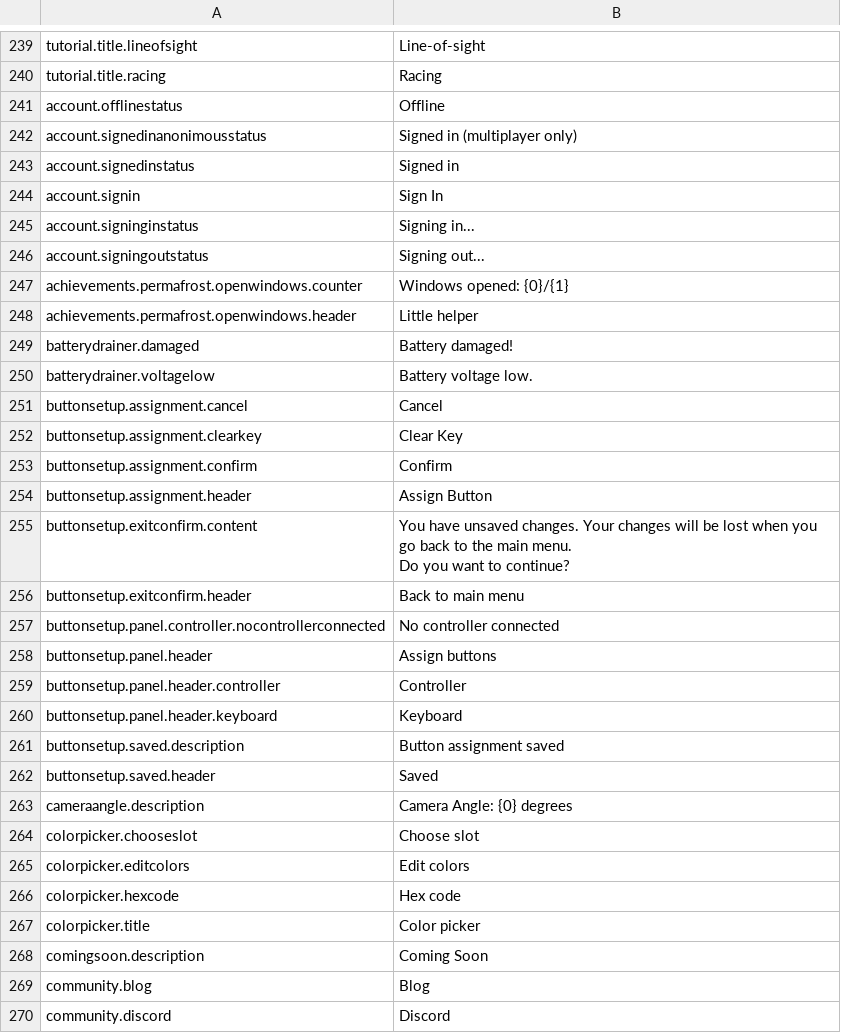
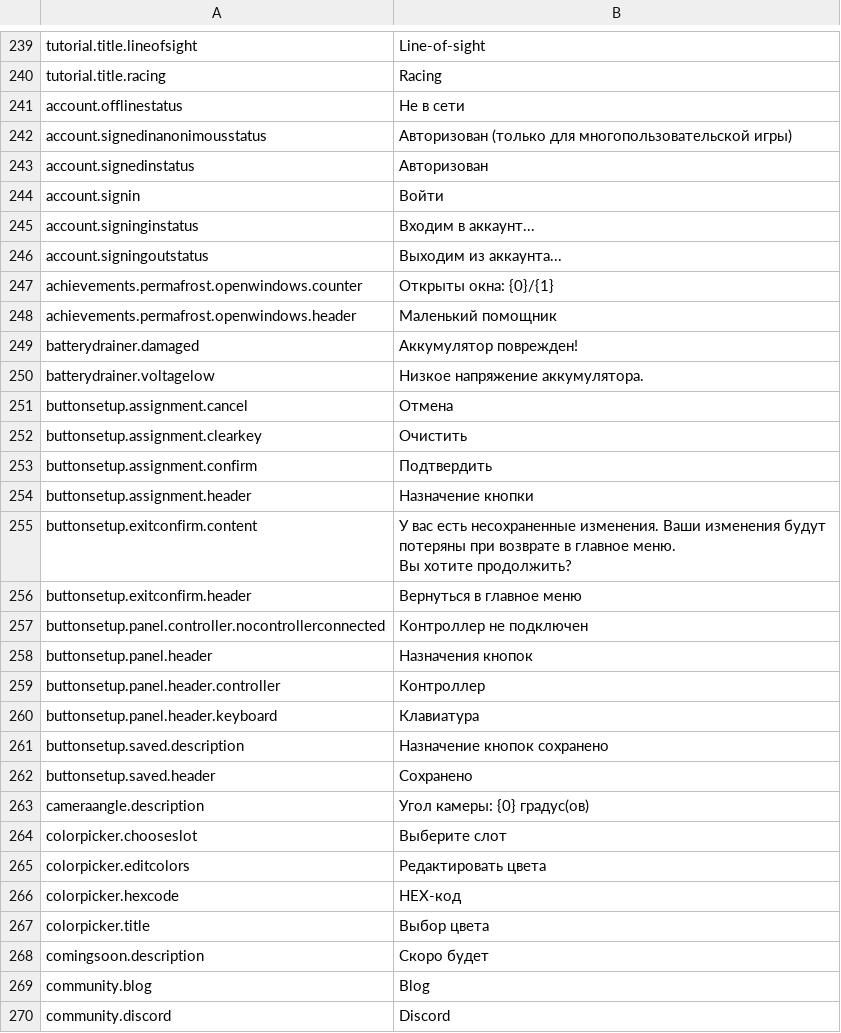
Before and after one commit to Dott-rus/Liftoff-translation, a CSV file: TranslationSpreadsheet.csv, drawn as a sheet; only a part is shown, gaps mark what is left out; the diff covers the shown part only.

Commit message:
modified:   TranslationSpreadsheet.csv

```diff
--- a/TranslationSpreadsheet.csv
+++ b/TranslationSpreadsheet.csv
@@ -240,31 +240,31 @@ tutorial.title.lineofsight,Line-of-sight
 tutorial.title.racing,Racing
-account.offlinestatus,Offline
-account.signedinanonimousstatus,Signed in (multiplayer only)
-account.signedinstatus,Signed in
-account.signin,Sign In
-account.signinginstatus,Signing in...
-account.signingoutstatus,Signing out...
-achievements.permafrost.openwindows.counter,Windows opened: {0}/{1}
-achievements.permafrost.openwindows.header,Little helper
-batterydrainer.damaged,Battery damaged!
-batterydrainer.voltagelow,Battery voltage low.
-buttonsetup.assignment.cancel,Cancel
-buttonsetup.assignment.clearkey,Clear Key
-buttonsetup.assignment.confirm,Confirm
-buttonsetup.assignment.header,Assign Button
-buttonsetup.exitconfirm.content,"You have unsaved changes. Your changes will be lost when you go back to the main menu.
-Do you want to continue?"
-buttonsetup.exitconfirm.header,Back to main menu
-buttonsetup.panel.controller.nocontrollerconnected,No controller connected
-buttonsetup.panel.header,Assign buttons
-buttonsetup.panel.header.controller,Controller
-buttonsetup.panel.header.keyboard,Keyboard
-buttonsetup.saved.description,Button assignment saved
-buttonsetup.saved.header,Saved
-cameraangle.description,Camera Angle: {0} degrees
-colorpicker.chooseslot,Choose slot
-colorpicker.editcolors,Edit colors
-colorpicker.hexcode,Hex code
-colorpicker.title,Color picker
-comingsoon.description,Coming Soon
+account.offlinestatus,Не в сети
+account.signedinanonimousstatus,Авторизован (только для многопользовательской игры)
+account.signedinstatus,Авторизован
+account.signin,Войти
+account.signinginstatus,Входим в аккаунт...
+account.signingoutstatus,Выходим из аккаунта...
+achievements.permafrost.openwindows.counter,Открыты окна: {0}/{1}
+achievements.permafrost.openwindows.header,Маленький помощник
+batterydrainer.damaged,Аккумулятор поврежден!
+batterydrainer.voltagelow,Низкое напряжение аккумулятора.
+buttonsetup.assignment.cancel,Отмена
+buttonsetup.assignment.clearkey,Очистить
+buttonsetup.assignment.confirm,Подтвердить
+buttonsetup.assignment.header,Назначение кнопки
+buttonsetup.exitconfirm.content,"У вас есть несохраненные изменения. Ваши изменения будут потеряны при возврате в главное меню.
+Вы хотите продолжить?"
+buttonsetup.exitconfirm.header,Вернуться в главное меню
+buttonsetup.panel.controller.nocontrollerconnected,Контроллер не подключен
+buttonsetup.panel.header,Назначения кнопок
+buttonsetup.panel.header.controller,Контроллер
+buttonsetup.panel.header.keyboard,Клавиатура
+buttonsetup.saved.description,Назначение кнопок сохранено
+buttonsetup.saved.header,Сохранено
+cameraangle.description,Угол камеры: {0} градус(ов)
+colorpicker.chooseslot,Выберите слот
+colorpicker.editcolors,Редактировать цвета
+colorpicker.hexcode,HEX-код
+colorpicker.title,Выбор цвета
+comingsoon.description,Скоро будет
 community.blog,Blog
```
Also changed, not shown: 46 edited cells elsewhere in this file.
